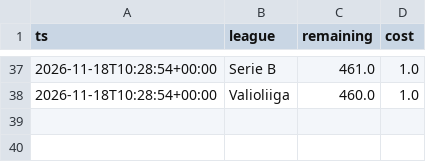
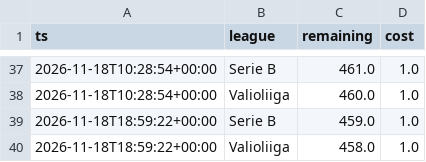
Before and after one commit to heisulivei08/kerroin-data, a CSV file: haut_loki.csv, drawn as a sheet; only a part is shown, gaps mark what is left out.

```diff
--- a/haut_loki.csv
+++ b/haut_loki.csv
@@ -38 +38,3 @@ ts,league,remaining,cost
 2026-11-18T10:28:54+00:00,Valioliiga,460.0,1.0
+2026-11-18T18:59:22+00:00,Serie B,459.0,1.0
+2026-11-18T18:59:22+00:00,Valioliiga,458.0,1.0
```
Also changed, not shown: kertoimet.csv.
